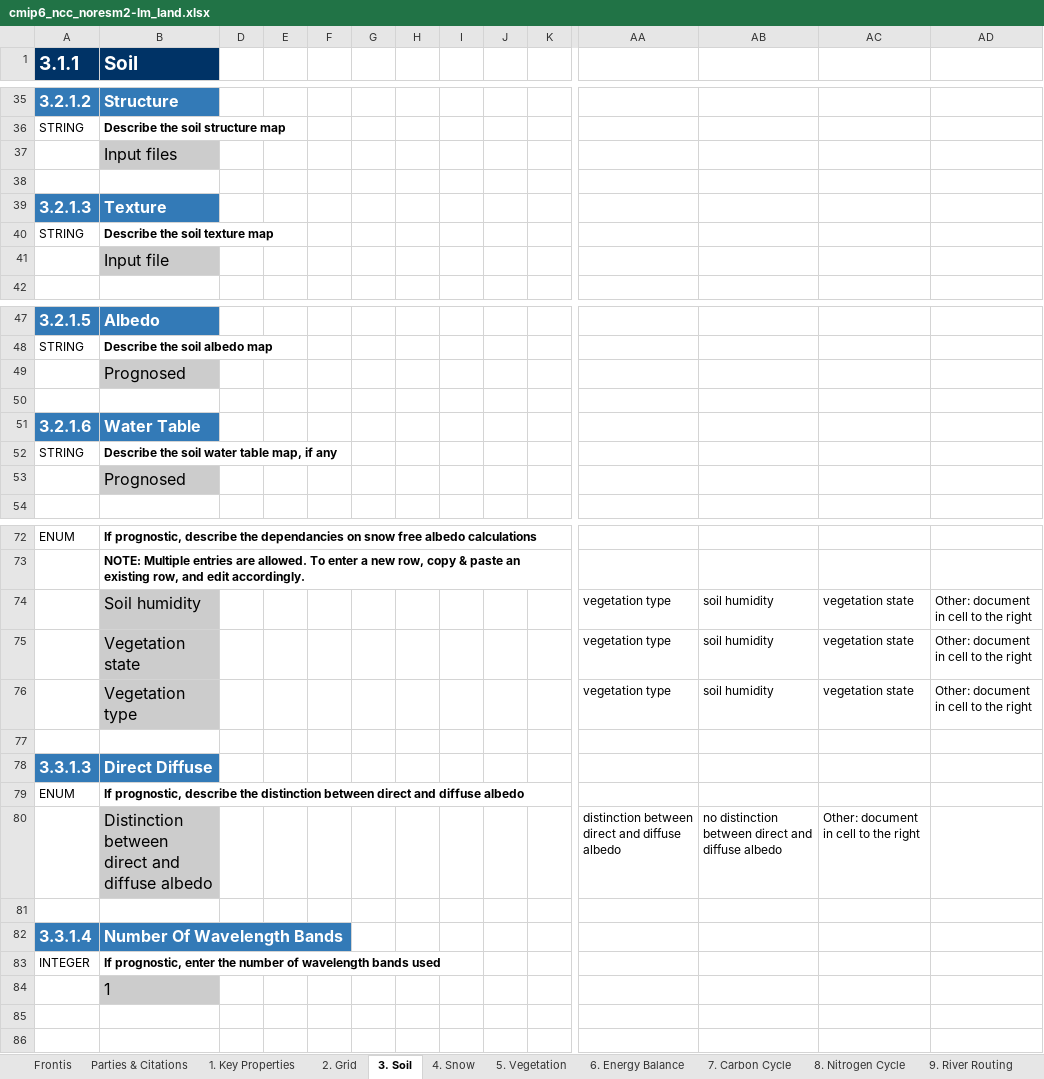
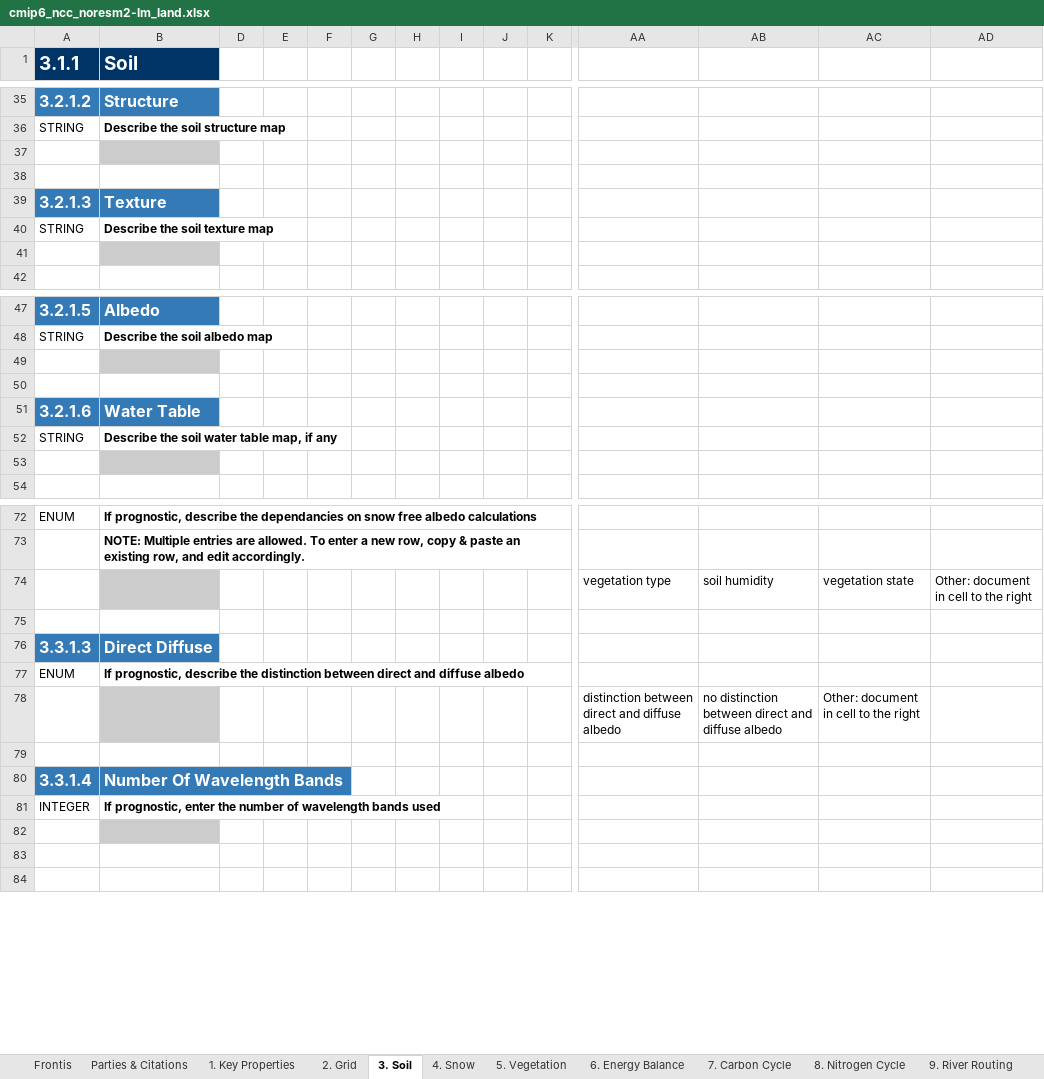
Before and after one commit to ES-DOC-INSTITUTIONAL/ncc, an Excel workbook: cmip6/models/noresm2-lm/cmip6_ncc_noresm2-lm_land.xlsx, sheet 3. Soil, drawn as a sheet; only a part is shown, gaps mark what is left out; values as stored, in another font and other column widths than the file's, no borders; removed rows and columns are numbered as before the commit, all else as after; rows hold the shown columns only; the diff covers the shown part only; the diff names each change by its address in the sheet, - before the commit and + after, or states it on an @@ line.

```diff
--- a/cmip6/models/noresm2-lm/cmip6_ncc_noresm2-lm_land.xlsx (sheet 3. Soil)
+++ b/cmip6/models/noresm2-lm/cmip6_ncc_noresm2-lm_land.xlsx (sheet 3. Soil)
-B37 (Soil): Input files
+B37 (Soil): (empty)
-B41 (Soil): Input file
+B41 (Soil): (empty)
-B49 (Soil): Prognosed
+B49 (Soil): (empty)
-B53 (Soil): Prognosed
+B53 (Soil): (empty)
-B74 (Soil): Soil humidity
+B74 (Soil): (empty)
-row 75:  | Vegetation state |  |  |  |  |  |  |  |  | vegetation type | soil humidity | vegetation state | Other: document in cell to the right
-row 76:  | Vegetation type |  |  |  |  |  |  |  |  | vegetation type | soil humidity | vegetation state | Other: document in cell to the right
-B78 (Soil): Distinction between direct and diffuse albedo
+B78 (Soil): (empty)
-B82 (Soil): 1
+B82 (Soil): (empty)
```
Also changed, not shown: 4 edited cells elsewhere in this sheet, sheet 5. Vegetation, sheet 1. Key Properties, sheet 4. Snow, sheet 7. Carbon Cycle, sheet 9. River Routing, sheet 10. Lakes, 4 more sheets, cmip6/models/noresm2-lm/cmip6_ncc_noresm2-lm_seaice.xlsx.
